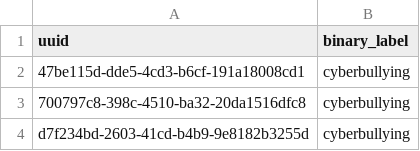
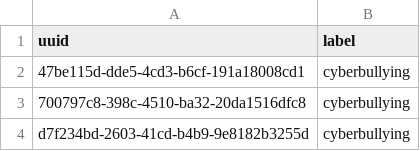
Before and after one commit to ziaUbi/software-engineering-cyberbullying-detection-system-, a CSV file: service_class/data/labels.csv, drawn as a sheet; only a part is shown.

```diff
--- a/service_class/data/labels.csv
+++ b/service_class/data/labels.csv
@@ -1,2 +1,2 @@
-uuid,binary_label
+uuid,label
 47be115d-dde5-4cd3-b6cf-191a18008cd1,cyberbullying
```
Also changed, not shown: service_class/data/tweets.csv, 49 other files.
